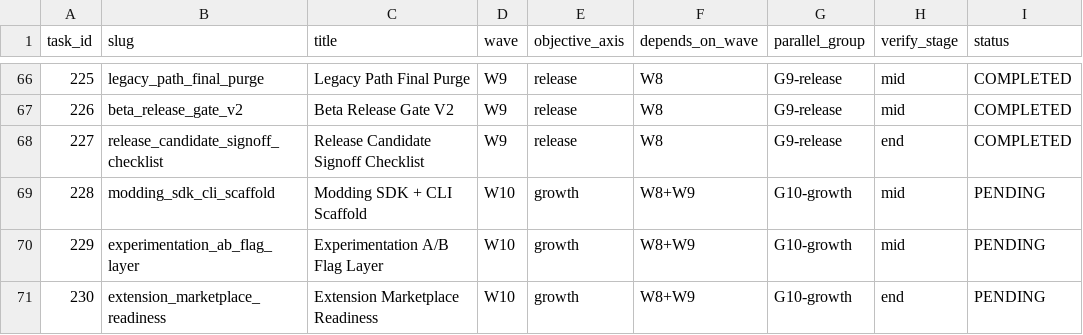
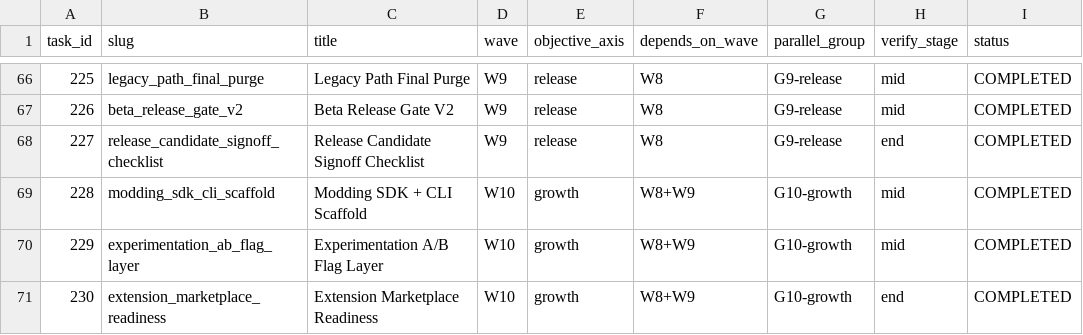
Before and after one commit to sykaboom/SY-Math-Slate, a CSV file: codex_tasks/workflow/roadmap_70spec_local_ai_mesh_task_matrix.csv, drawn as a sheet; only a part is shown, gaps mark what is left out.

Commit message:
feat(v10): complete W10 growth wave (tasks 228-230)

```diff
--- a/codex_tasks/workflow/roadmap_70spec_local_ai_mesh_task_matrix.csv
+++ b/codex_tasks/workflow/roadmap_70spec_local_ai_mesh_task_matrix.csv
@@ -68,4 +68,4 @@ task_id,slug,title,wave,objective_axis,depends_on_wave,parallel_group,verify_sta
 227,release_candidate_signoff_checklist,Release Candidate Signoff Checklist,W9,release,W8,G9-release,end,COMPLETED
-228,modding_sdk_cli_scaffold,Modding SDK + CLI Scaffold,W10,growth,W8+W9,G10-growth,mid,PENDING
-229,experimentation_ab_flag_layer,Experimentation A/B Flag Layer,W10,growth,W8+W9,G10-growth,mid,PENDING
-230,extension_marketplace_readiness,Extension Marketplace Readiness,W10,growth,W8+W9,G10-growth,end,PENDING
+228,modding_sdk_cli_scaffold,Modding SDK + CLI Scaffold,W10,growth,W8+W9,G10-growth,mid,COMPLETED
+229,experimentation_ab_flag_layer,Experimentation A/B Flag Layer,W10,growth,W8+W9,G10-growth,mid,COMPLETED
+230,extension_marketplace_readiness,Extension Marketplace Readiness,W10,growth,W8+W9,G10-growth,end,COMPLETED
```
Also changed, not shown: 25 other files.
